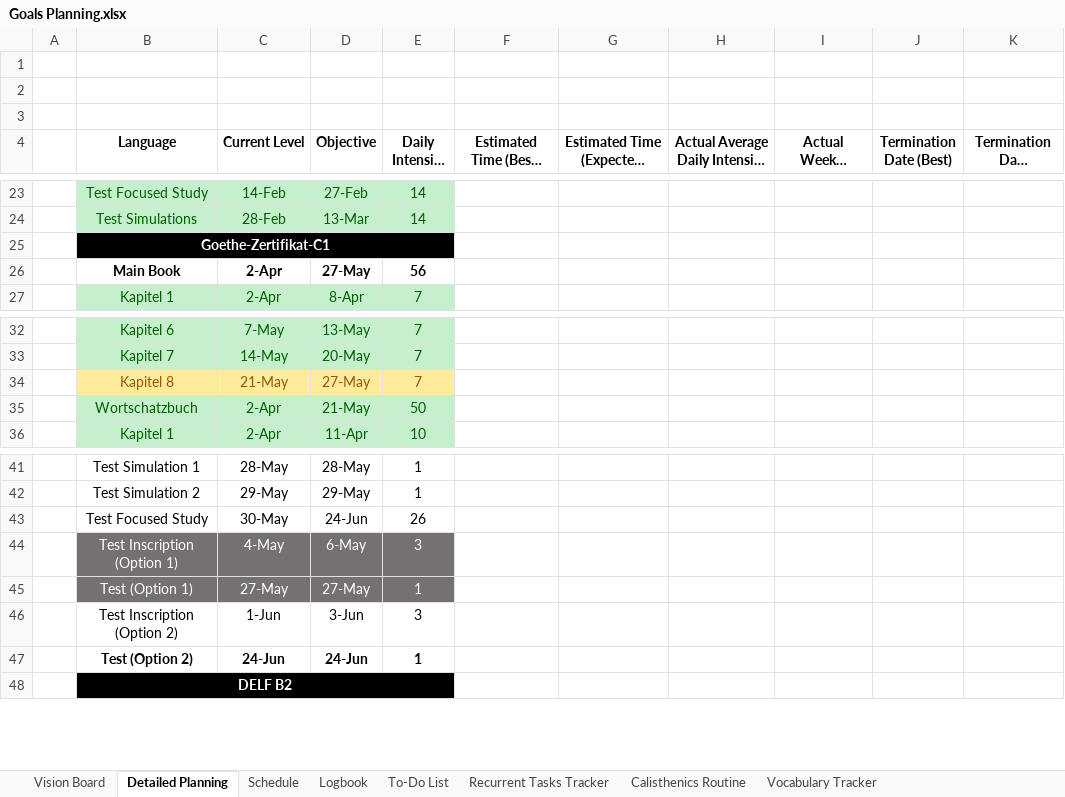
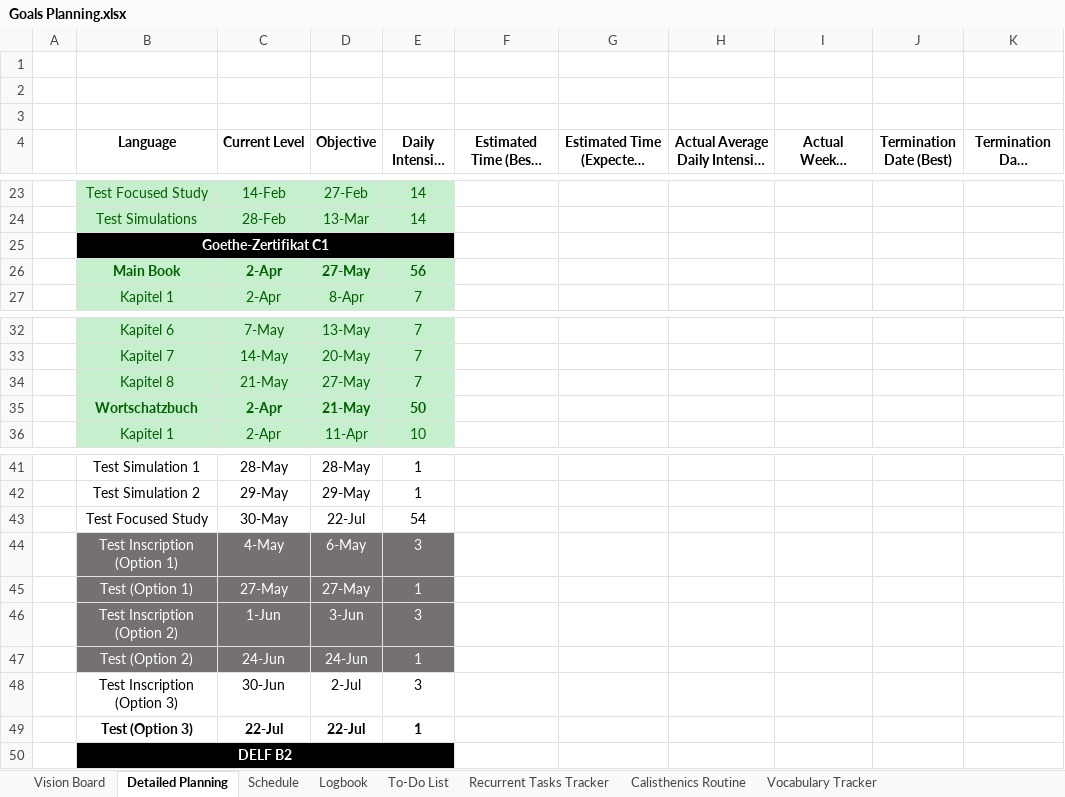
Before and after one commit to dlozanob/My-Notes, an Excel workbook: Management/Goals Planning.xlsx, sheet Detailed Planning, drawn as a sheet; only a part is shown, gaps mark what is left out; long unchanged cells end in …; values as stored, in another font and other column widths than the file's, no borders; table styles not drawn; 1 other sheet too large or unreadable and not compared; the diff names each change by its address in the sheet, - before the commit and + after, or states it on an @@ line.

```diff
--- a/Management/Goals Planning.xlsx (sheet Detailed Planning)
+++ b/Management/Goals Planning.xlsx (sheet Detailed Planning)
-B25 (Language): Goethe-Zertifikat-C1
+B25 (Language): Goethe-Zertifikat C1
@@ B26:E26 fill: none → #C6EFCE, text colour: black → #006100 @@
@@ B34:E34 fill: #FFEB9C → #C6EFCE, text colour: #9C5700 → #006100 @@
-B35:E35 bold: off
+B35:E35 bold: on
-D43 (Objective): 24-Jun
+D43 (Objective): 22-Jul
-E43 (Daily Intensity [h]): 26
+E43 (Daily Intensity [h]): 54
@@ B46:E47 fill: none → #767171, text colour: black → #FFFFFF @@
-B47:E47 bold: on
+B47:E47 bold: off
+row 48:  | Test Inscription (Option 3) | 30-Jun | 2-Jul | 3
+row 49:  | Test (Option 3) | 22-Jul | 22-Jul | 1
```
Also changed, not shown: sheet To-Do List, sheet Logbook, 7 other files.
